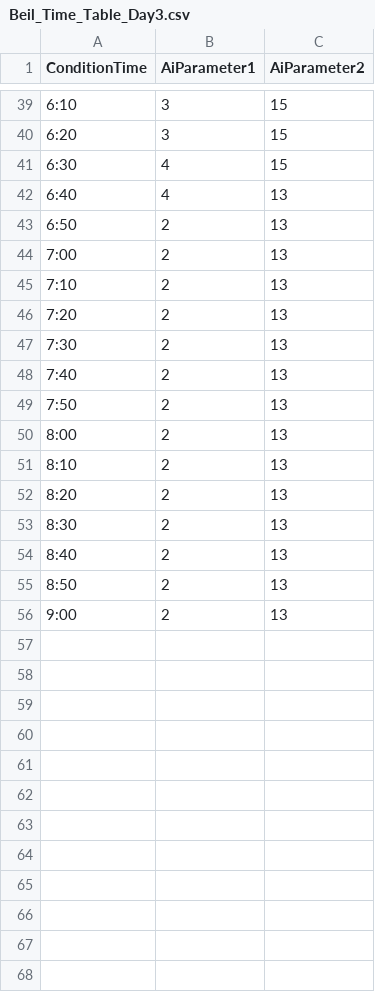
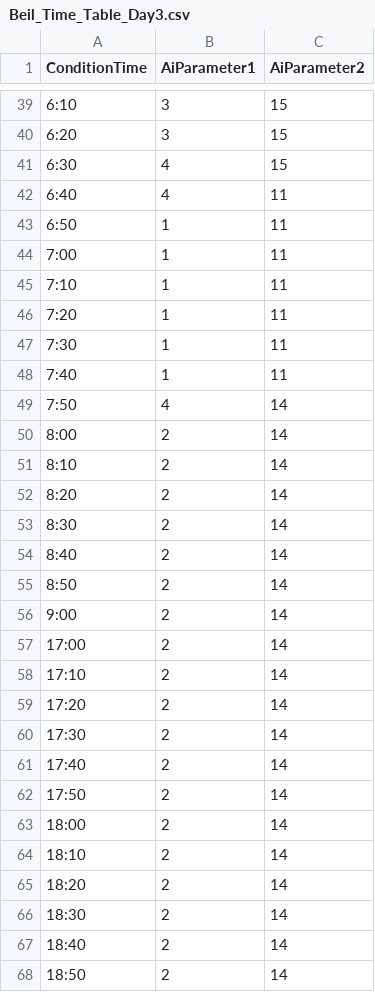
Before and after one commit to SuperElectronBrain/ThunderJack_ProjectMIS, a CSV file: Assets/Resources/DataSheet/Beil_Time_Table_Day3.csv, drawn as a sheet; only a part is shown, gaps mark what is left out; the diff covers the shown part only.

```diff
--- a/Assets/Resources/DataSheet/Beil_Time_Table_Day3.csv
+++ b/Assets/Resources/DataSheet/Beil_Time_Table_Day3.csv
@@ -41,16 +41,28 @@
 6:30,4,15
-6:40,4,13
-6:50,2,13
-7:00,2,13
-7:10,2,13
-7:20,2,13
-7:30,2,13
-7:40,2,13
-7:50,2,13
-8:00,2,13
-8:10,2,13
-8:20,2,13
-8:30,2,13
-8:40,2,13
-8:50,2,13
-9:00,2,13
+6:40,4,11
+6:50,1,11
+7:00,1,11
+7:10,1,11
+7:20,1,11
+7:30,1,11
+7:40,1,11
+7:50,4,14
+8:00,2,14
+8:10,2,14
+8:20,2,14
+8:30,2,14
+8:40,2,14
+8:50,2,14
+9:00,2,14
+17:00,2,14
+17:10,2,14
+17:20,2,14
+17:30,2,14
+17:40,2,14
+17:50,2,14
+18:00,2,14
+18:10,2,14
+18:20,2,14
+18:30,2,14
+18:40,2,14
+18:50,2,14
```
Also changed, not shown: 30 added rows elsewhere in this file, Assets/Resources/DataSheet/Dokan_Time_Table_Day3.csv, Assets/Resources/DataSheet/Dorris_Time_Table_Day3.csv, 13 other files.
